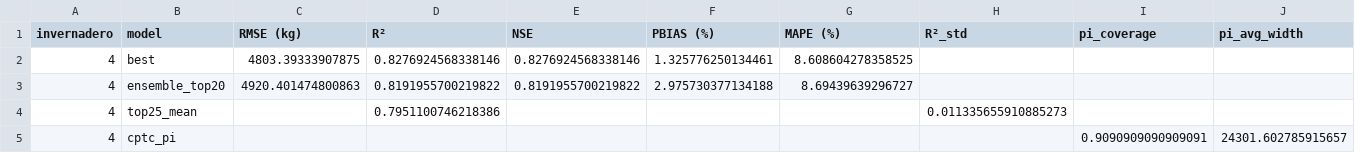
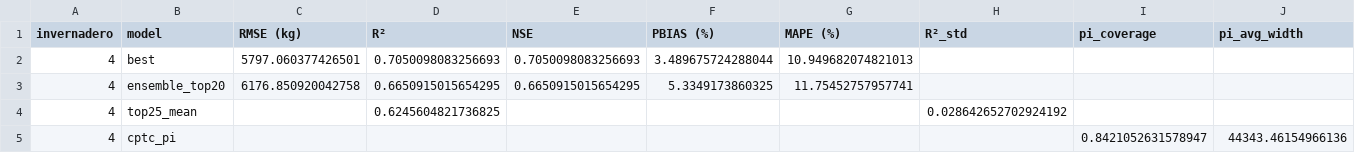
Before and after one commit to JosueT1212/huerta-prediction, a CSV file: Models/results/cnn_rnn_inv4_metrics.csv, drawn as a sheet.

```diff
--- a/Models/results/cnn_rnn_inv4_metrics.csv
+++ b/Models/results/cnn_rnn_inv4_metrics.csv
@@ -1,5 +1,5 @@
 invernadero,model,RMSE (kg),R²,NSE,PBIAS (%),MAPE (%),R²_std,pi_coverage,pi_avg_width
-4,best,4803.39333907875,0.8276924568338146,0.8276924568338146,1.325776250134461,8.608604278358525,,,
-4,ensemble_top20,4920.401474800863,0.8191955700219822,0.8191955700219822,2.975730377134188,8.69439639296727,,,
-4,top25_mean,,0.7951100746218386,,,,0.011335655910885273,,
-4,cptc_pi,,,,,,,0.9090909090909091,24301.602785915657
+4,best,5797.060377426501,0.7050098083256693,0.7050098083256693,3.489675724288044,10.949682074821013,,,
+4,ensemble_top20,6176.850920042758,0.6650915015654295,0.6650915015654295,5.3349173860325,11.75452757957741,,,
+4,top25_mean,,0.6245604821736825,,,,0.028642652702924192,,
+4,cptc_pi,,,,,,,0.8421052631578947,44343.46154966136
```
Also changed, not shown: Models/results/cnn_rnn_inv3_metrics.csv, 10 other files.
